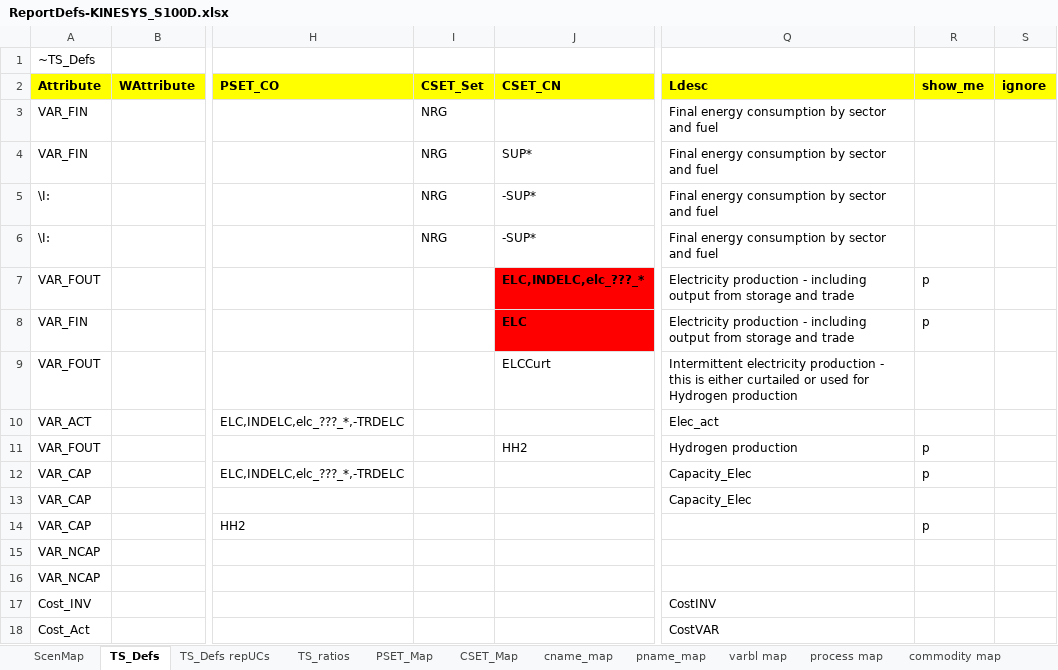
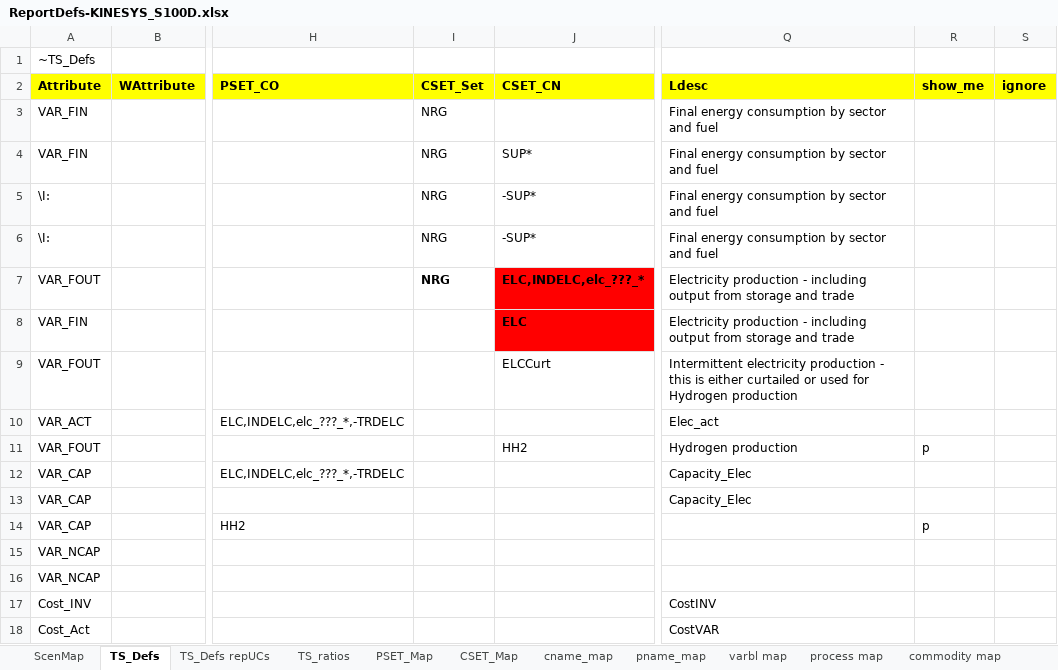
Before and after one commit to seanli12354/KiNESYS_BattCircularity-main, an Excel workbook: ReportDefs-KINESYS_S100D.xlsx, sheet TS_Defs, drawn as a sheet; only a part is shown, gaps mark what is left out; values as stored, in another font and other column widths than the file's, no borders; the diff names each change by its address in the sheet, - before the commit and + after, or states it on an @@ line.

Commit message:
Update ReportDefs-KINESYS_S100D.xlsx

```diff
--- a/ReportDefs-KINESYS_S100D.xlsx (sheet TS_Defs)
+++ b/ReportDefs-KINESYS_S100D.xlsx (sheet TS_Defs)
-I7 (CSET_Set): (empty)
+I7 (CSET_Set): NRG
-R7:R8 (show_me): p
+R7:R8 (show_me): (empty)
-R12 (show_me): p
+R12 (show_me): (empty)
```
